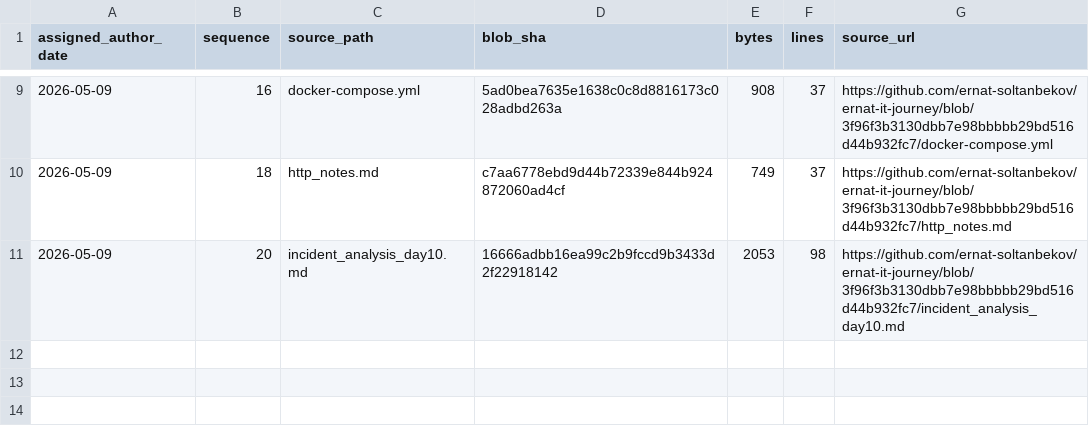
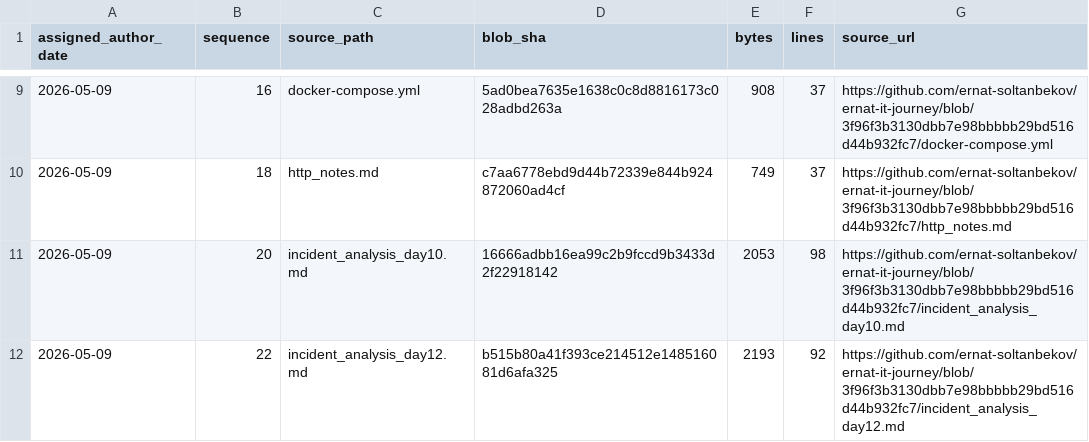
Before and after one commit to ernat-soltanbekov/ernat-it-journey, a TSV file: source-catalog-2026-09-30/daily/2026-05-09.tsv, drawn as a sheet; only a part is shown, gaps mark what is left out.

Commit message:
catalog: add source metadata for 2026-05-09 #22 (backfill generated 2026-09-30)

```diff
--- a/source-catalog-2026-09-30/daily/2026-05-09.tsv
+++ b/source-catalog-2026-09-30/daily/2026-05-09.tsv
@@ -11 +11,2 @@ assigned_author_date	sequence	source_path	blob_sha	bytes	lines	source_url
 2026-05-09	20	incident_analysis_day10.md	16666adbb16ea99c2b9fccd9b3433d2f22918142	2053	98	https://github.com/ernat-soltanbekov/ernat-it-journey/blob/3f96f3b3130dbb7e98bbbbb29bd516d44b932fc7/incident_analysis_day10.md
+2026-05-09	22	incident_analysis_day12.md	b515b80a41f393ce214512e148516081d6afa325	2193	92	https://github.com/ernat-soltanbekov/ernat-it-journey/blob/3f96f3b3130dbb7e98bbbbb29bd516d44b932fc7/incident_analysis_day12.md
```
